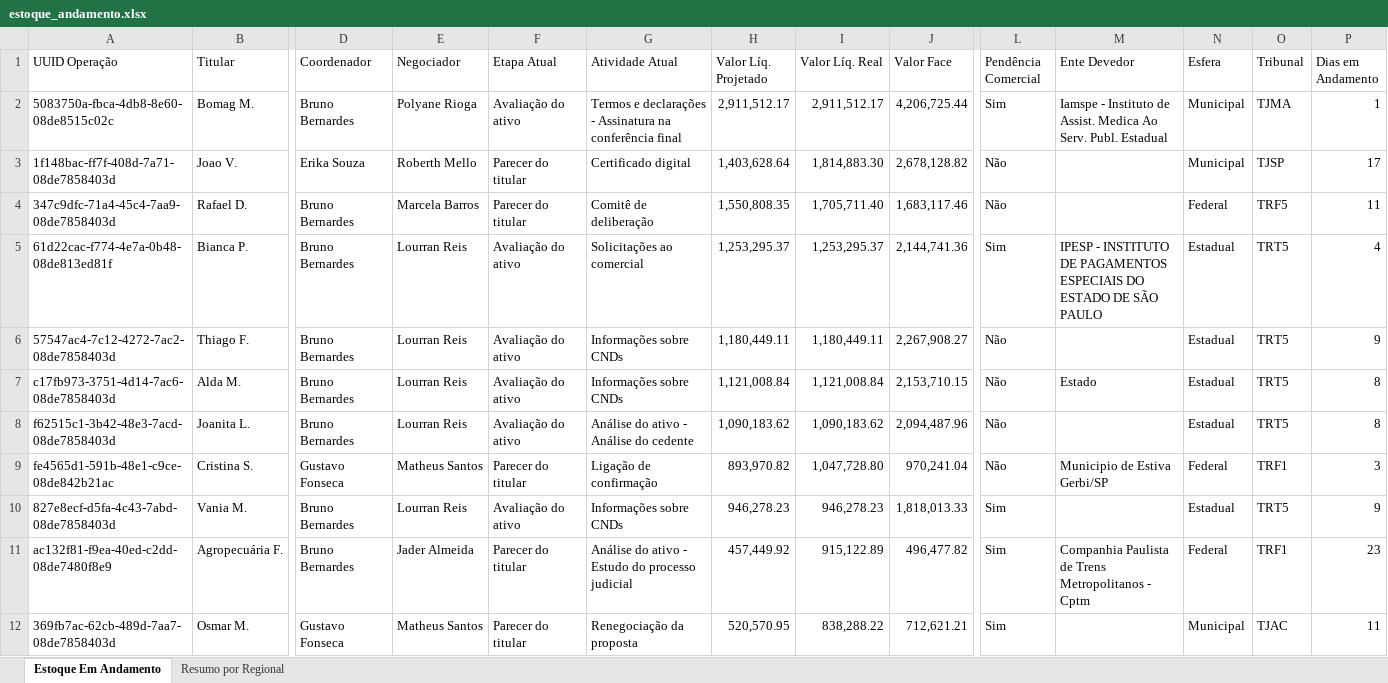
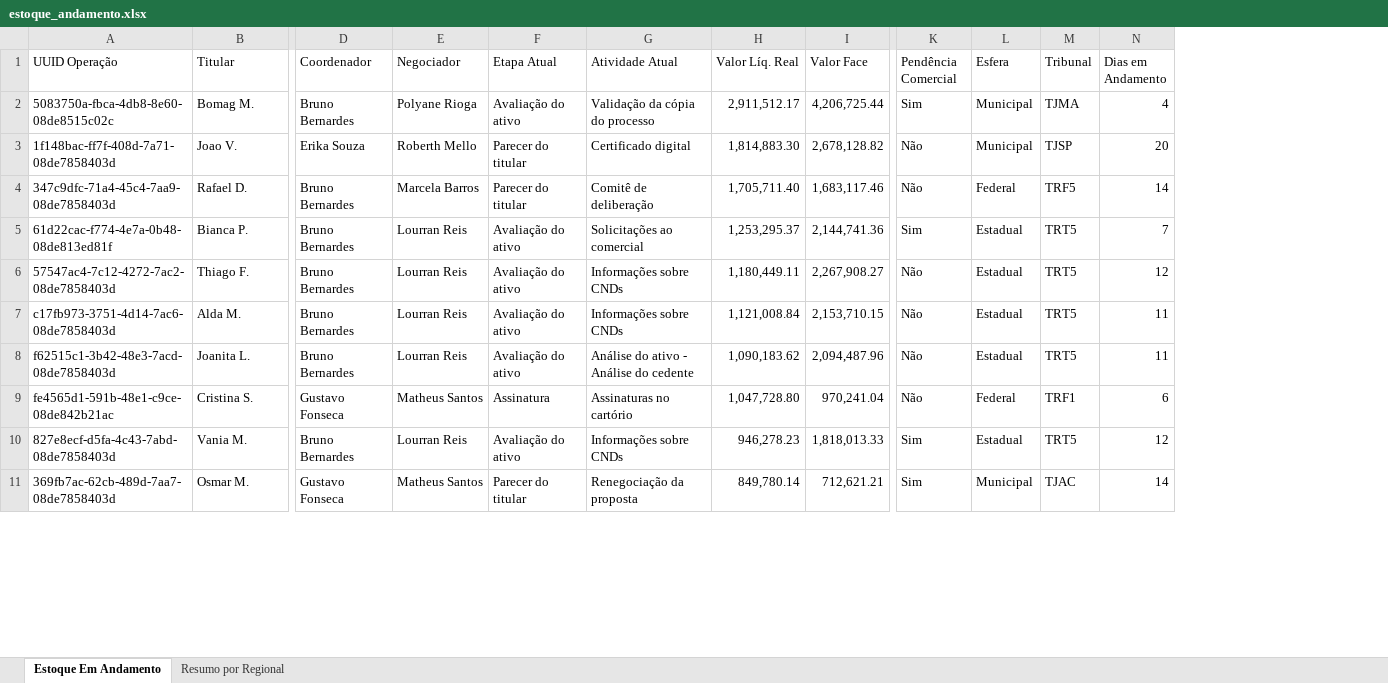
Before and after one commit to Thomas-Aguilar-PJUS/pjus-dashboard, an Excel workbook: estoque_andamento.xlsx, sheet Estoque Em Andamento, drawn as a sheet; only a part is shown, gaps mark what is left out; values as stored, in another font and other column widths than the file's, no cell formats; removed rows and columns are numbered as before the commit, all else as after; rows hold the shown columns only; the diff covers the shown part only; the diff names each change by its address in the sheet, - before the commit and + after, or states it on an @@ line.

Commit message:
Estoque atualizado - 23/03/2026 09:02

```diff
--- a/estoque_andamento.xlsx (sheet Estoque Em Andamento)
+++ b/estoque_andamento.xlsx (sheet Estoque Em Andamento)
-column H (Valor Líq. Projetado), rows 2-10: 2,911,512.17 | 1,403,628.64 | 1,550,808.35 | 1,253,295.37 | 1,180,449.11 | 1,121,008.84 | 1,090,183.62 | 893,970.82 | 946,278.23; row 12: 520,570.95
-column M (Ente Devedor), rows 2-9: Iamspe - Instituto de Assist. Medica Ao Serv. Publ. Estadual |  |  | IPESP - INSTITUTO DE PAGAMENTOS ESPECIAIS DO ESTADO DE SÃO PAULO |  | Estado |  | Municipio de Estiva Gerbi/SP
-G2 (Atividade Atual): Termos e declarações - Assinatura na conferência final
+G2 (Atividade Atual): Validação da cópia do processo
-N2 (Dias em Andamento): 1
+N2 (Dias em Andamento): 4
-N3 (Dias em Andamento): 17
+N3 (Dias em Andamento): 20
-N4 (Dias em Andamento): 11
+N4 (Dias em Andamento): 14
-N5 (Dias em Andamento): 4
+N5 (Dias em Andamento): 7
-N6 (Dias em Andamento): 9
+N6 (Dias em Andamento): 12
-N7:N8 (Dias em Andamento): 8
+N7:N8 (Dias em Andamento): 11
-F9 (Etapa Atual): Parecer do titular
+F9 (Etapa Atual): Assinatura
-G9 (Atividade Atual): Ligação de confirmação
+G9 (Atividade Atual): Assinaturas no cartório
-N9 (Dias em Andamento): 3
+N9 (Dias em Andamento): 6
-N10 (Dias em Andamento): 9
+N10 (Dias em Andamento): 12
-row 11: ac132f81-f9ea-40ed-c2dd-08de7480f8e9 | Agropecuária F. | Bruno Bernardes | Jader Almeida | Parecer do titular | Análise do ativo - Estudo do processo judicial | 457,449.92 | 915,122.89 | 496,477.82 | Sim | Companhia Paulista de Trens Metropolitanos - Cptm | Federal | TRF1 | 23
-H11 (Valor Líq. Real): 838,288.22
+H11 (Valor Líq. Real): 849,780.14
-N11 (Dias em Andamento): 11
+N11 (Dias em Andamento): 14
```
Also changed, not shown: 20 added rows, 22 removed rows and 199 edited cells elsewhere in this sheet, sheet Resumo por Regional, cell formats.
